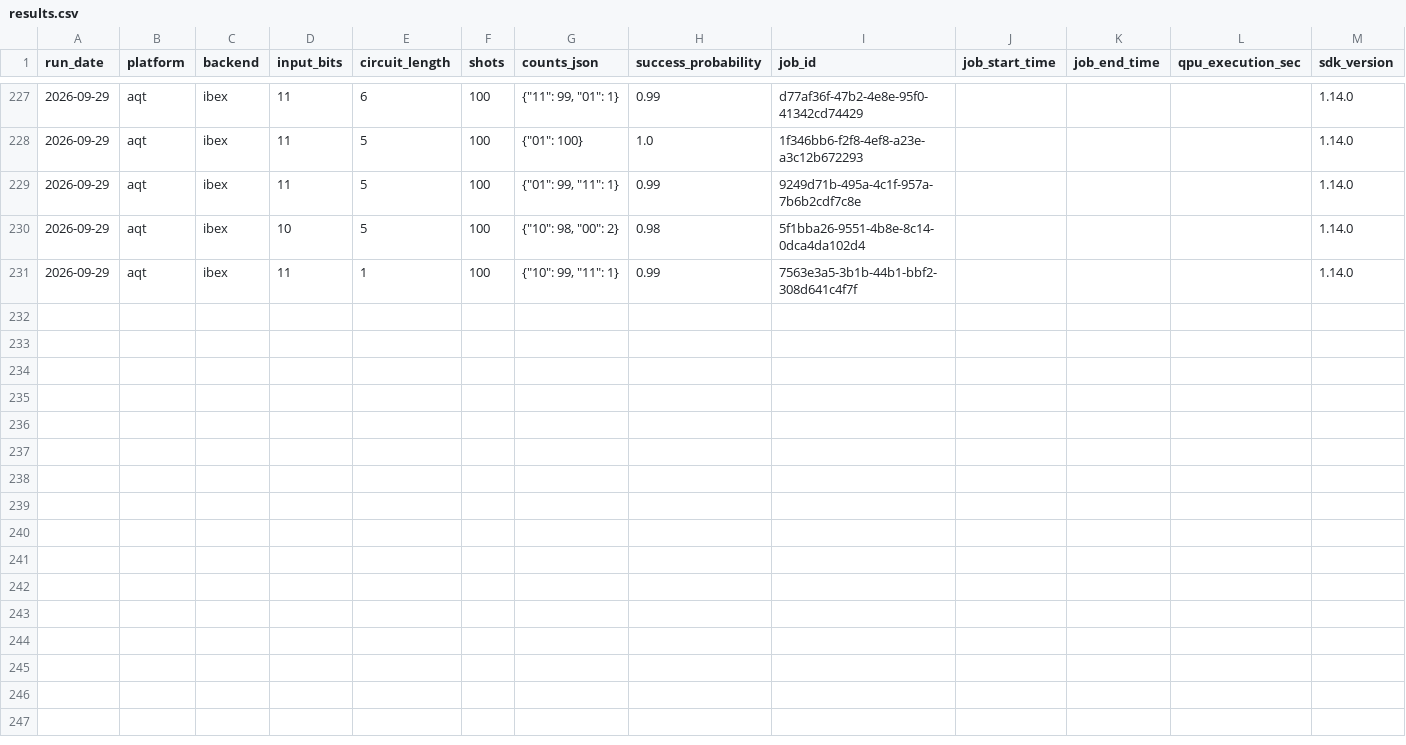
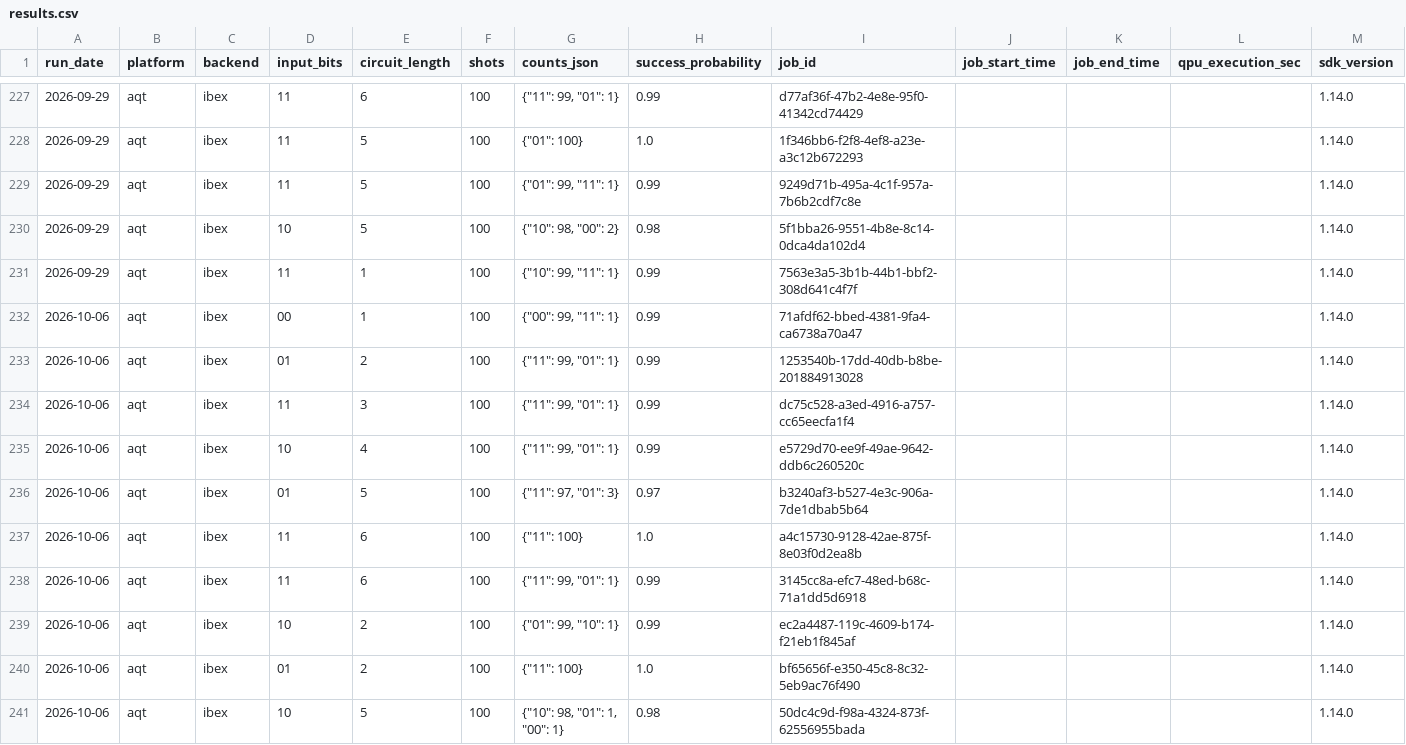
Before and after one commit to InsightSoftmax/quantum-stability, a CSV file: data/aqt/results.csv, drawn as a sheet; only a part is shown, gaps mark what is left out; rows hold the shown columns only; the diff names each change by its address in the sheet, - before the commit and + after, or states it on an @@ line.

```diff
--- a/data/aqt/results.csv
+++ b/data/aqt/results.csv
+row 232: 2026-10-06 | aqt | ibex | 00 | 1 | 100 | {"00": 99, "11": 1} | 0.99 | 71afdf62-bbed-4381-9fa4-ca6738a70a47 |  |  |  | 1.14.0
+row 233: 2026-10-06 | aqt | ibex | 01 | 2 | 100 | {"11": 99, "01": 1} | 0.99 | 1253540b-17dd-40db-b8be-201884913028 |  |  |  | 1.14.0
+row 234: 2026-10-06 | aqt | ibex | 11 | 3 | 100 | {"11": 99, "01": 1} | 0.99 | dc75c528-a3ed-4916-a757-cc65eecfa1f4 |  |  |  | 1.14.0
+row 235: 2026-10-06 | aqt | ibex | 10 | 4 | 100 | {"11": 99, "01": 1} | 0.99 | e5729d70-ee9f-49ae-9642-ddb6c260520c |  |  |  | 1.14.0
+row 236: 2026-10-06 | aqt | ibex | 01 | 5 | 100 | {"11": 97, "01": 3} | 0.97 | b3240af3-b527-4e3c-906a-7de1dbab5b64 |  |  |  | 1.14.0
+row 237: 2026-10-06 | aqt | ibex | 11 | 6 | 100 | {"11": 100} | 1.0 | a4c15730-9128-42ae-875f-8e03f0d2ea8b |  |  |  | 1.14.0
+row 238: 2026-10-06 | aqt | ibex | 11 | 6 | 100 | {"11": 99, "01": 1} | 0.99 | 3145cc8a-efc7-48ed-b68c-71a1dd5d6918 |  |  |  | 1.14.0
+row 239: 2026-10-06 | aqt | ibex | 10 | 2 | 100 | {"01": 99, "10": 1} | 0.99 | ec2a4487-119c-4609-b174-f21eb1f845af |  |  |  | 1.14.0
+row 240: 2026-10-06 | aqt | ibex | 01 | 2 | 100 | {"11": 100} | 1.0 | bf65656f-e350-45c8-8c32-5eb9ac76f490 |  |  |  | 1.14.0
+row 241: 2026-10-06 | aqt | ibex | 10 | 5 | 100 | {"10": 98, "01": 1, "00": 1} | 0.98 | 50dc4c9d-f98a-4324-873f-62556955bada |  |  |  | 1.14.0
```
Also changed, not shown: data/aqt_braket/results.csv, 2 other files.
